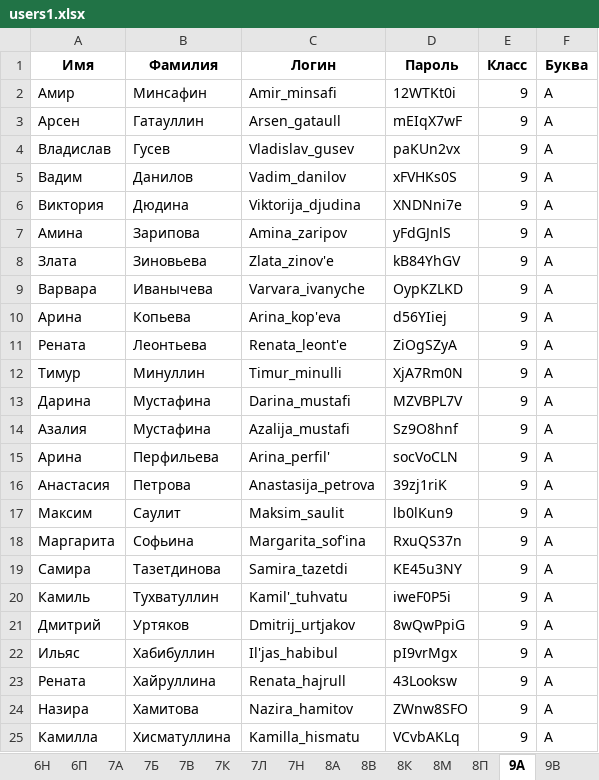
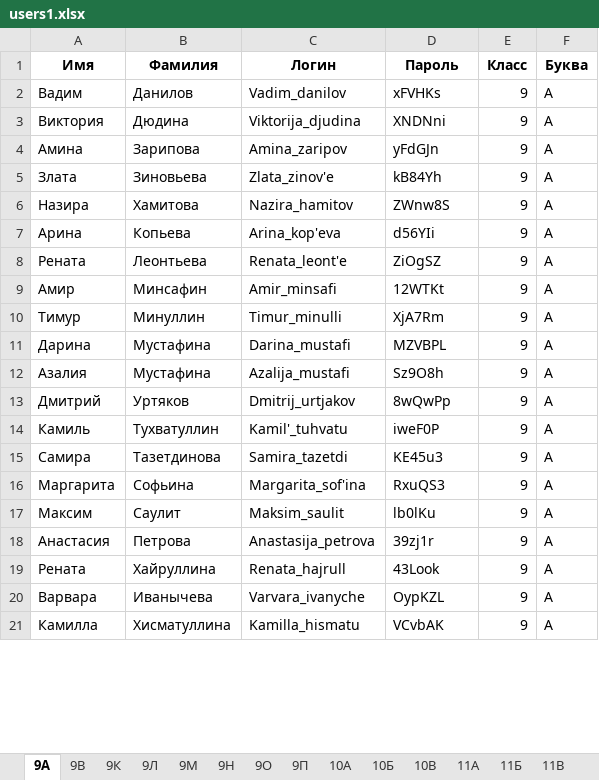
Before and after one commit to Vubni/School-hub, an Excel workbook: users1.xlsx, sheet 9А, drawn as a sheet; only a part is shown; values as stored, in another font and other column widths than the file's, no borders; removed rows and columns are numbered as before the commit, all else as after; the diff covers the shown part only; the diff names each change by its address in the sheet, - before the commit and + after, or states it on an @@ line.

```diff
--- a/users1.xlsx (sheet 9А)
+++ b/users1.xlsx (sheet 9А)
-sheet tab: 6Н
-sheet tab: 6П
-sheet tab: 7А
-sheet tab: 7Б
-sheet tab: 7В
-sheet tab: 7К
-sheet tab: 7Л
-sheet tab: 7Н
-sheet tab: 8А
-sheet tab: 8В
-sheet tab: 8К
-sheet tab: 8М
-sheet tab: 8П
-row 2: Амир | Минсафин | Amir_minsafi | 12WTKt0i | 9 | А
-row 3: Арсен | Гатауллин | Arsen_gataull | mEIqX7wF | 9 | А
-row 4: Владислав | Гусев | Vladislav_gusev | paKUn2vx | 9 | А
-D2 (Пароль): xFVHKs0S
+D2 (Пароль): xFVHKs
-D3 (Пароль): XNDNni7e
+D3 (Пароль): XNDNni
-D4 (Пароль): yFdGJnlS
+D4 (Пароль): yFdGJn
-D5 (Пароль): kB84YhGV
+D5 (Пароль): kB84Yh
-row 9: Варвара | Иванычева | Varvara_ivanyche | OypKZLKD | 9 | А
+row 6: Назира | Хамитова | Nazira_hamitov | ZWnw8S | 9 | А
-D7 (Пароль): d56YIiej
+D7 (Пароль): d56YIi
-D8 (Пароль): ZiOgSZyA
+D8 (Пароль): ZiOgSZ
+row 9: Амир | Минсафин | Amir_minsafi | 12WTKt | 9 | А
-D10 (Пароль): XjA7Rm0N
+D10 (Пароль): XjA7Rm
-D11 (Пароль): MZVBPL7V
+D11 (Пароль): MZVBPL
-D12 (Пароль): Sz9O8hnf
+D12 (Пароль): Sz9O8h
-row 15: Арина | Перфильева | Arina_perfil' | socVoCLN | 9 | А
-row 16: Анастасия | Петрова | Anastasija_petrova | 39zj1riK | 9 | А
-row 17: Максим | Саулит | Maksim_saulit | lb0lKun9 | 9 | А
-row 18: Маргарита | Софьина | Margarita_sof'ina | RxuQS37n | 9 | А
-row 19: Самира | Тазетдинова | Samira_tazetdi | KE45u3NY | 9 | А
-row 20: Камиль | Тухватуллин | Kamil'_tuhvatu | iweF0P5i | 9 | А
-D13 (Пароль): 8wQwPpiG
+D13 (Пароль): 8wQwPp
-row 22: Ильяс | Хабибуллин | Il'jas_habibul | pI9vrMgx | 9 | А
+row 14: Камиль | Тухватуллин | Kamil'_tuhvatu | iweF0P | 9 | А
+row 15: Самира | Тазетдинова | Samira_tazetdi | KE45u3 | 9 | А
+row 16: Маргарита | Софьина | Margarita_sof'ina | RxuQS3 | 9 | А
+row 17: Максим | Саулит | Maksim_saulit | lb0lKu | 9 | А
+row 18: Анастасия | Петрова | Anastasija_petrova | 39zj1r | 9 | А
-D19 (Пароль): 43Looksw
+D19 (Пароль): 43Look
-row 24: Назира | Хамитова | Nazira_hamitov | ZWnw8SFO | 9 | А
+row 20: Варвара | Иванычева | Varvara_ivanyche | OypKZL | 9 | А
-D21 (Пароль): VCvbAKLq
+D21 (Пароль): VCvbAK
```
Also changed, not shown: 8 added rows and 3 edited cells elsewhere in this sheet, sheet 11В, sheet 9П, sheet 9М, sheet 9О, sheet 11Б, sheet 9Н, 7 more sheets, other sheet tabs, Временное расписание уроков 2025-2026.xlsx, 10 other files.
